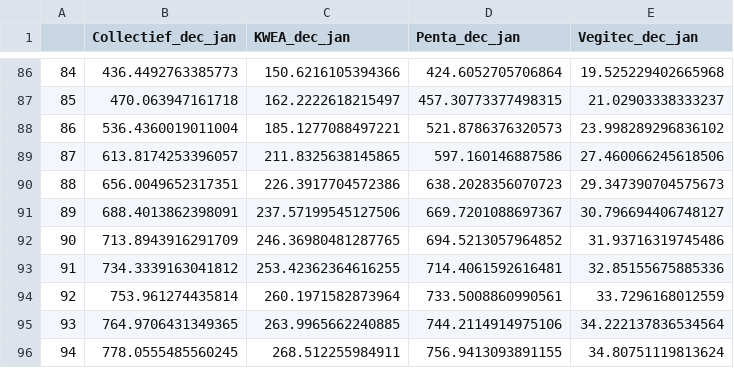
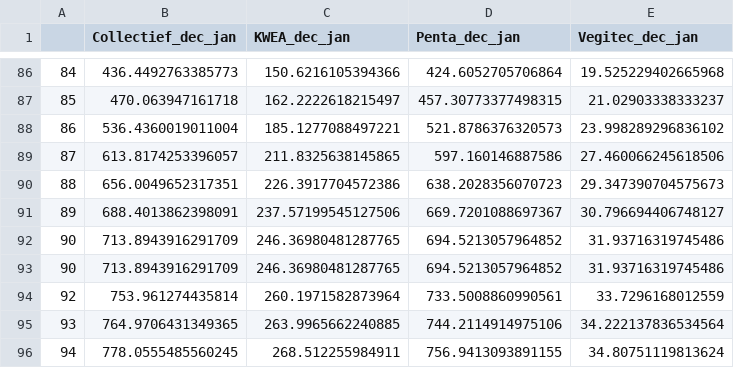
Before and after one commit to ArthurVankeirsbilck/HeatNet-KortrijkWeide, a CSV file: Consumptions.csv, drawn as a sheet; only a part is shown, gaps mark what is left out.

```diff
--- a/Consumptions.csv
+++ b/Consumptions.csv
@@ -92,3 +92,3 @@
 90,713.8943916291709,246.36980481287765,694.5213057964852,31.93716319745486
-91,734.3339163041812,253.42362364616255,714.4061592616481,32.85155675885336
+90,713.8943916291709,246.36980481287765,694.5213057964852,31.93716319745486
 92,753.961274435814,260.1971582873964,733.5008860990561,33.7296168012559
```
Also changed, not shown: 1 other file.
